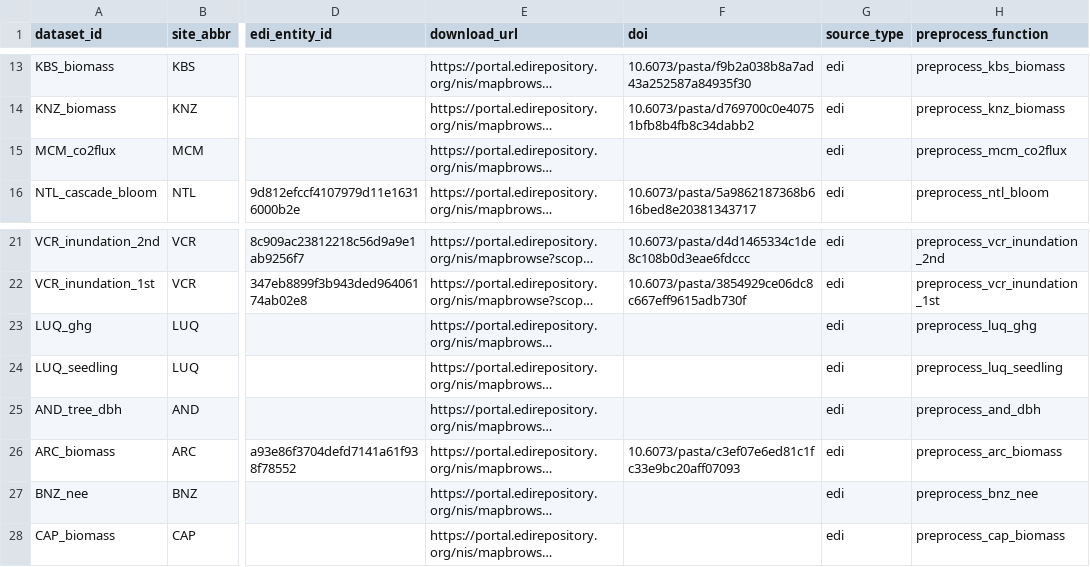
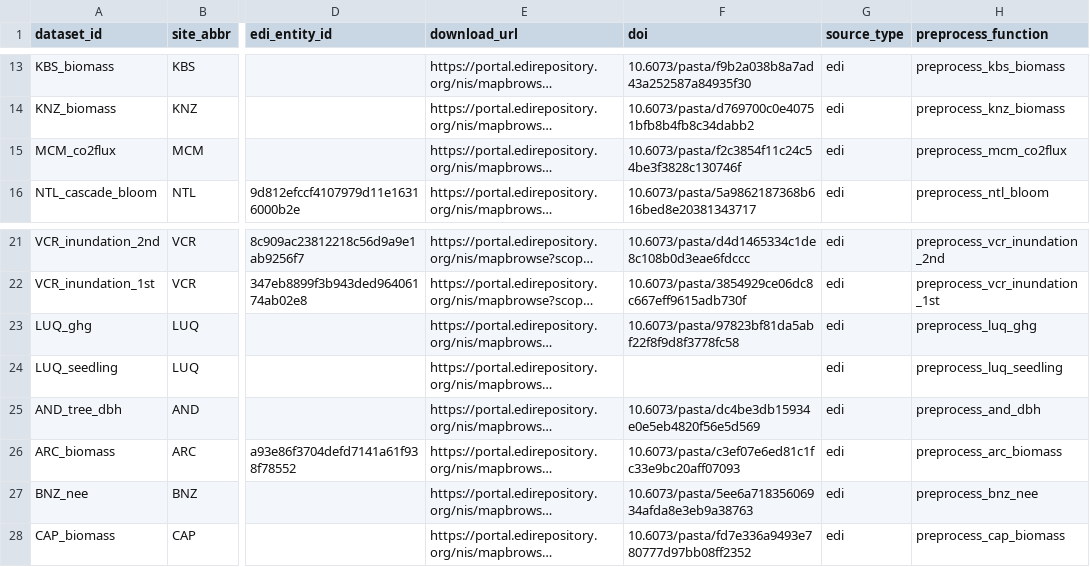
Before and after one commit to lter/ssecr-c-cycling, a CSV file: data/dataset_registry.csv, drawn as a sheet; only a part is shown, gaps mark what is left out; long unchanged cells end in …; the diff names each change by its address in the sheet, - before the commit and + after, or states it on an @@ line.

```diff
--- a/data/dataset_registry.csv
+++ b/data/dataset_registry.csv
-F15 (doi): (empty)
+F15 (doi): 10.6073/pasta/f2c3854f11c24c54be3f3828c130746f
-F23 (doi): (empty)
+F23 (doi): 10.6073/pasta/97823bf81da5abf22f8f9d8f3778fc58
-F25 (doi): (empty)
+F25 (doi): 10.6073/pasta/dc4be3db15934e0e5eb4820f56e5d569
-F27 (doi): (empty)
+F27 (doi): 10.6073/pasta/5ee6a71835606934afda8e3eb9a38763
-F28 (doi): (empty)
+F28 (doi): 10.6073/pasta/fd7e336a9493e780777d97bb08ff2352
```
Also changed, not shown: 1 other file.
